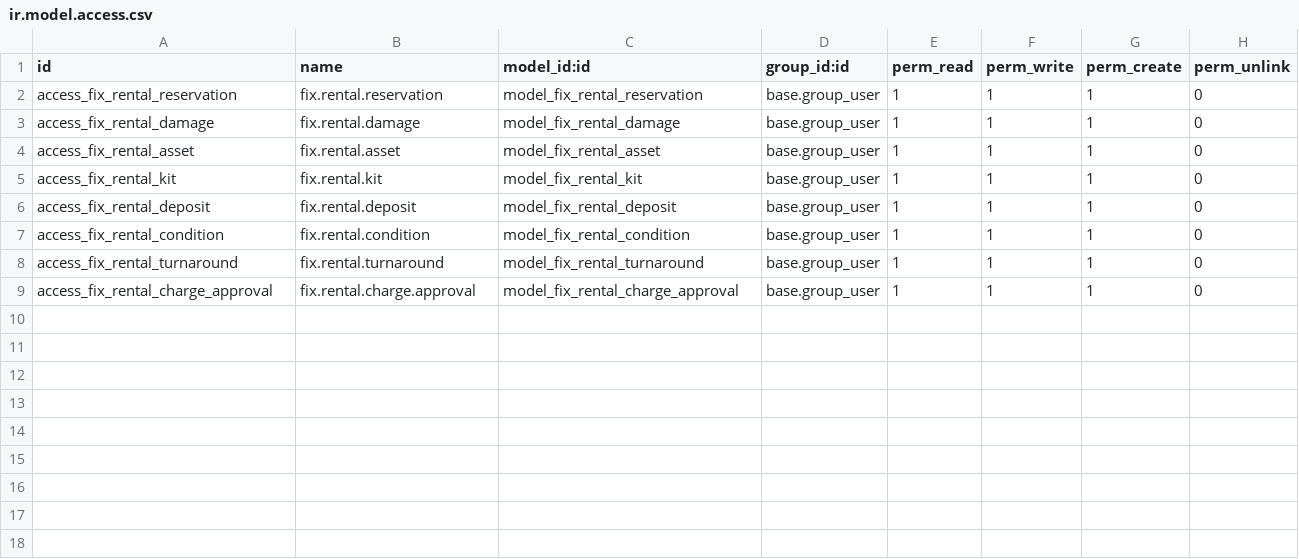
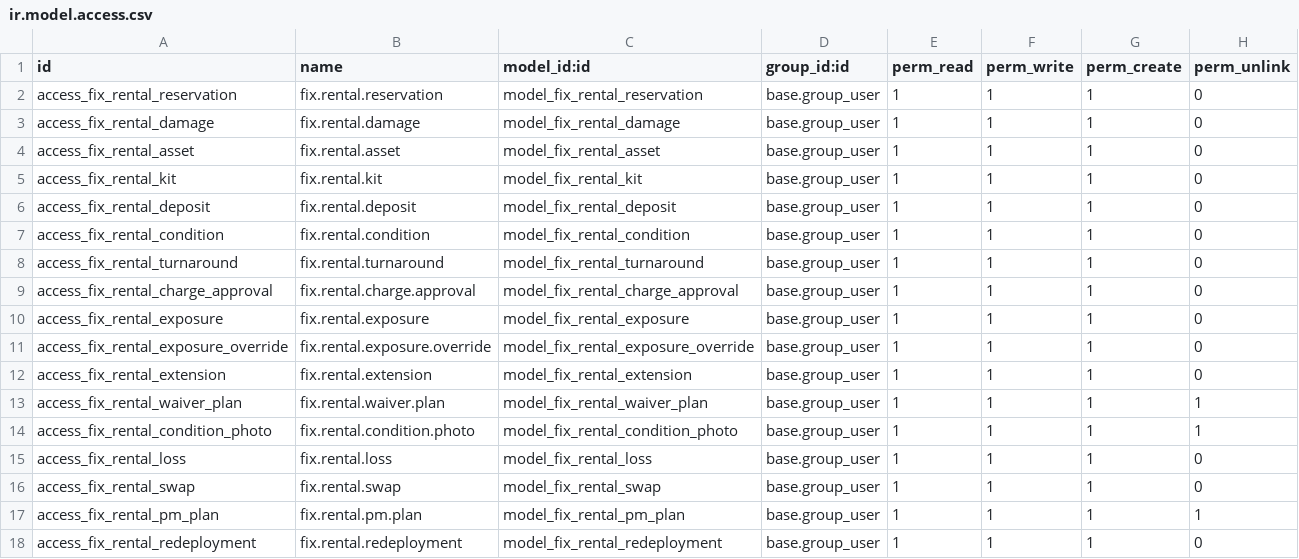
Before and after one commit to maz279/1000fix_new_erp_system, a CSV file: 1000_fix_codebase/addons/domain/d_circular/cd_rental_asset/security/ir.model.access.csv, drawn as a sheet; the diff names each change by its address in the sheet, - before the commit and + after, or states it on an @@ line.

```diff
--- a/1000_fix_codebase/addons/domain/d_circular/cd_rental_asset/security/ir.model.access.csv
+++ b/1000_fix_codebase/addons/domain/d_circular/cd_rental_asset/security/ir.model.access.csv
+row 10: access_fix_rental_exposure | fix.rental.exposure | model_fix_rental_exposure | base.group_user | 1 | 1 | 1 | 0
+row 11: access_fix_rental_exposure_override | fix.rental.exposure.override | model_fix_rental_exposure_override | base.group_user | 1 | 1 | 1 | 0
+row 12: access_fix_rental_extension | fix.rental.extension | model_fix_rental_extension | base.group_user | 1 | 1 | 1 | 0
+row 13: access_fix_rental_waiver_plan | fix.rental.waiver.plan | model_fix_rental_waiver_plan | base.group_user | 1 | 1 | 1 | 1
+row 14: access_fix_rental_condition_photo | fix.rental.condition.photo | model_fix_rental_condition_photo | base.group_user | 1 | 1 | 1 | 1
+row 15: access_fix_rental_loss | fix.rental.loss | model_fix_rental_loss | base.group_user | 1 | 1 | 1 | 0
+row 16: access_fix_rental_swap | fix.rental.swap | model_fix_rental_swap | base.group_user | 1 | 1 | 1 | 0
+row 17: access_fix_rental_pm_plan | fix.rental.pm.plan | model_fix_rental_pm_plan | base.group_user | 1 | 1 | 1 | 1
+row 18: access_fix_rental_redeployment | fix.rental.redeployment | model_fix_rental_redeployment | base.group_user | 1 | 1 | 1 | 0
```
Also changed, not shown: 21 other files.
